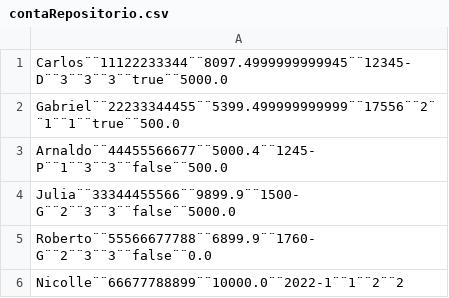
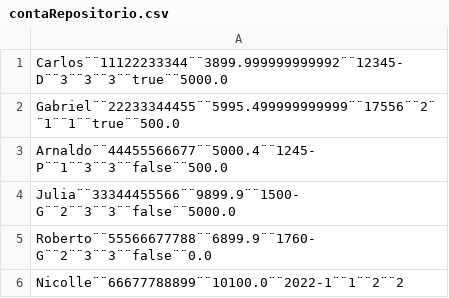
Before and after one commit to Isabel-Bringhenti/SistemaBancario, a CSV file: src/br/com/grupo3/contaRepositorio.csv, drawn as a sheet.

```diff
--- a/src/br/com/grupo3/contaRepositorio.csv
+++ b/src/br/com/grupo3/contaRepositorio.csv
@@ -1,3 +1,3 @@
-Carlos¨¨11122233344¨¨8097.4999999999945¨¨12345-D¨¨3¨¨3¨¨3¨¨true¨¨5000.0
-Gabriel¨¨22233344455¨¨5399.499999999999¨¨17556¨¨2¨¨1¨¨1¨¨true¨¨500.0
+Carlos¨¨11122233344¨¨3899.999999999992¨¨12345-D¨¨3¨¨3¨¨3¨¨true¨¨5000.0
+Gabriel¨¨22233344455¨¨5995.499999999999¨¨17556¨¨2¨¨1¨¨1¨¨true¨¨500.0
 Arnaldo¨¨44455566677¨¨5000.4¨¨1245-P¨¨1¨¨3¨¨3¨¨false¨¨500.0
@@ -5,2 +5,2 @@ Julia¨¨33344455566¨¨9899.9¨¨1500-G¨¨2¨¨3¨¨3¨¨false¨¨5000.0
 Roberto¨¨55566677788¨¨6899.9¨¨1760-G¨¨2¨¨3¨¨3¨¨false¨¨0.0
-Nicolle¨¨66677788899¨¨10000.0¨¨2022-1¨¨1¨¨2¨¨2
+Nicolle¨¨66677788899¨¨10100.0¨¨2022-1¨¨1¨¨2¨¨2
```
Also changed, not shown: src/br/com/grupo3/registroRepositorio.csv, 2 other files.
